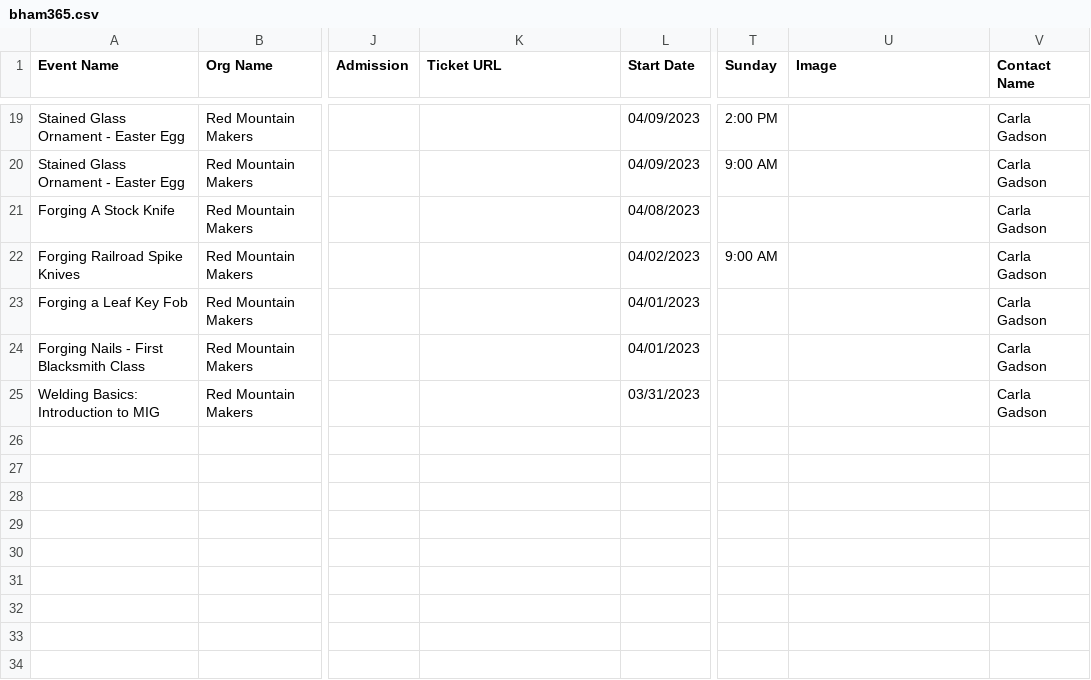
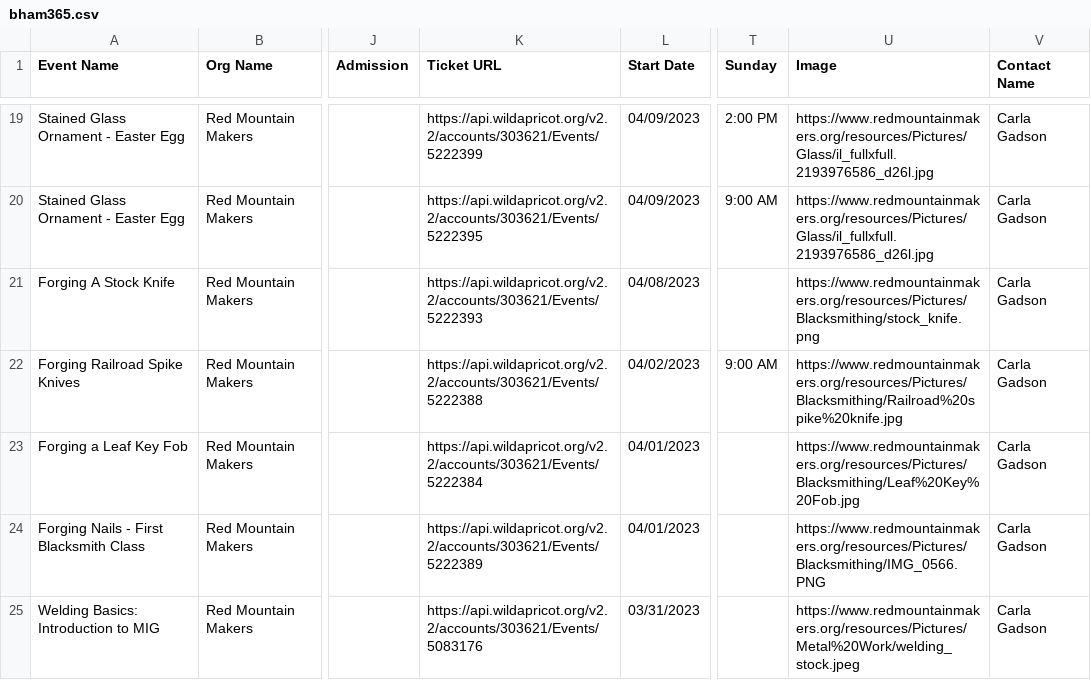
Before and after one commit to redmountainmakers/rmm-wa-events-management, a CSV file: bham365.csv, drawn as a sheet; only a part is shown, gaps mark what is left out; the diff covers the shown part only; the diff names each change by its address in the sheet, - before the commit and + after, or states it on an @@ line.

```diff
--- a/bham365.csv
+++ b/bham365.csv
-K19 (Ticket URL): (empty)
+K19 (Ticket URL): https://api.wildapricot.org/v2.2/accounts/303621/Events/5222399
-U19:U20 (Image): (empty)
+U19:U20 (Image): https://www.redmountainmakers.org/resources/Pictures/Glass/il_fullxfull.2193976586_d26l.jpg
-K20 (Ticket URL): (empty)
+K20 (Ticket URL): https://api.wildapricot.org/v2.2/accounts/303621/Events/5222395
-K21 (Ticket URL): (empty)
+K21 (Ticket URL): https://api.wildapricot.org/v2.2/accounts/303621/Events/5222393
-U21 (Image): (empty)
+U21 (Image): https://www.redmountainmakers.org/resources/Pictures/Blacksmithing/stock_knife.png
-K22 (Ticket URL): (empty)
+K22 (Ticket URL): https://api.wildapricot.org/v2.2/accounts/303621/Events/5222388
-U22 (Image): (empty)
+U22 (Image): https://www.redmountainmakers.org/resources/Pictures/Blacksmithing/Railroad%20spike%20knife.jpg
-K23 (Ticket URL): (empty)
+K23 (Ticket URL): https://api.wildapricot.org/v2.2/accounts/303621/Events/5222384
-U23 (Image): (empty)
+U23 (Image): https://www.redmountainmakers.org/resources/Pictures/Blacksmithing/Leaf%20Key%20Fob.jpg
-K24 (Ticket URL): (empty)
+K24 (Ticket URL): https://api.wildapricot.org/v2.2/accounts/303621/Events/5222389
-U24 (Image): (empty)
+U24 (Image): https://www.redmountainmakers.org/resources/Pictures/Blacksmithing/IMG_0566.PNG
-K25 (Ticket URL): (empty)
+K25 (Ticket URL): https://api.wildapricot.org/v2.2/accounts/303621/Events/5083176
-U25 (Image): (empty)
+U25 (Image): https://www.redmountainmakers.org/resources/Pictures/Metal%20Work/welding_stock.jpeg
```
Also changed, not shown: 32 edited cells elsewhere in this file.
